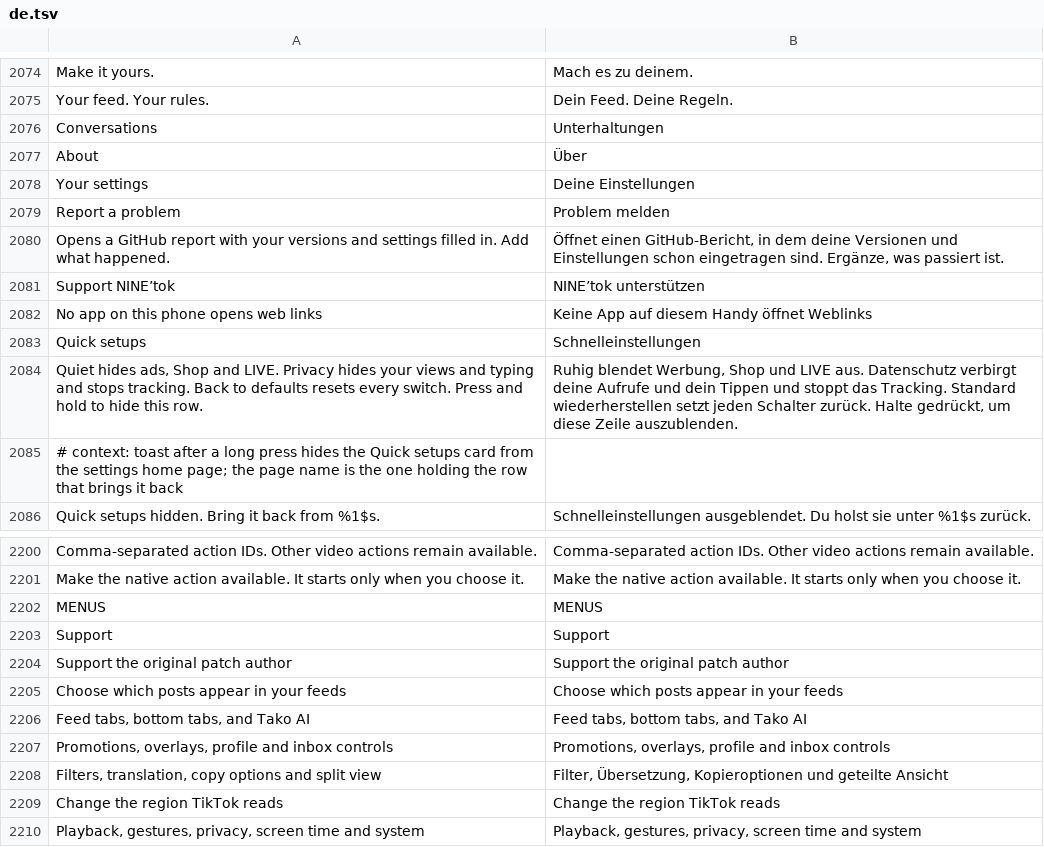
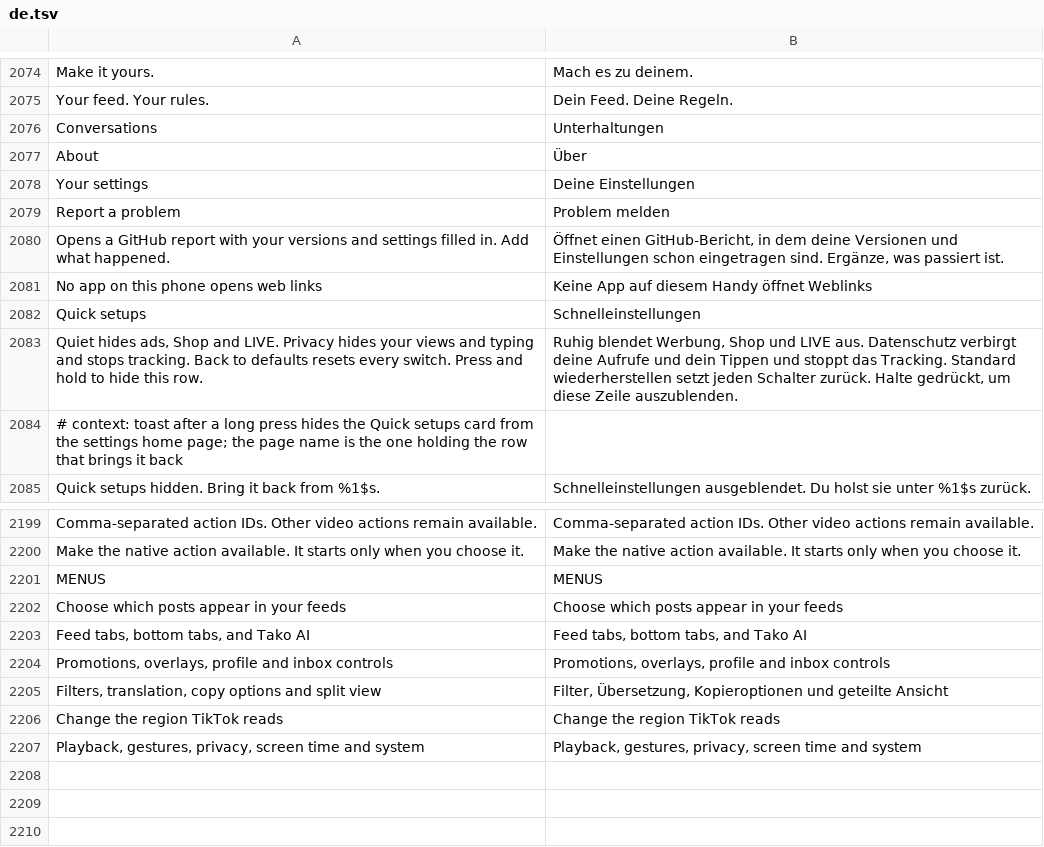
Before and after one commit to 9rslpz/ninetok, a TSV file: extensions/tiktok/src/main/l10n/de.tsv, drawn as a sheet; only a part is shown, gaps mark what is left out; the diff names each change by its address in the sheet, - before the commit and + after, or states it on an @@ line.

```diff
--- a/extensions/tiktok/src/main/l10n/de.tsv
+++ b/extensions/tiktok/src/main/l10n/de.tsv
-row 2081: Support NINE’tok | NINE’tok unterstützen
-row 2203: Support | Support
-row 2204: Support the original patch author | Support the original patch author
```
Also changed, not shown: extensions/tiktok/src/main/l10n/az.tsv, extensions/tiktok/src/main/l10n/en.csv, 37 other files.
